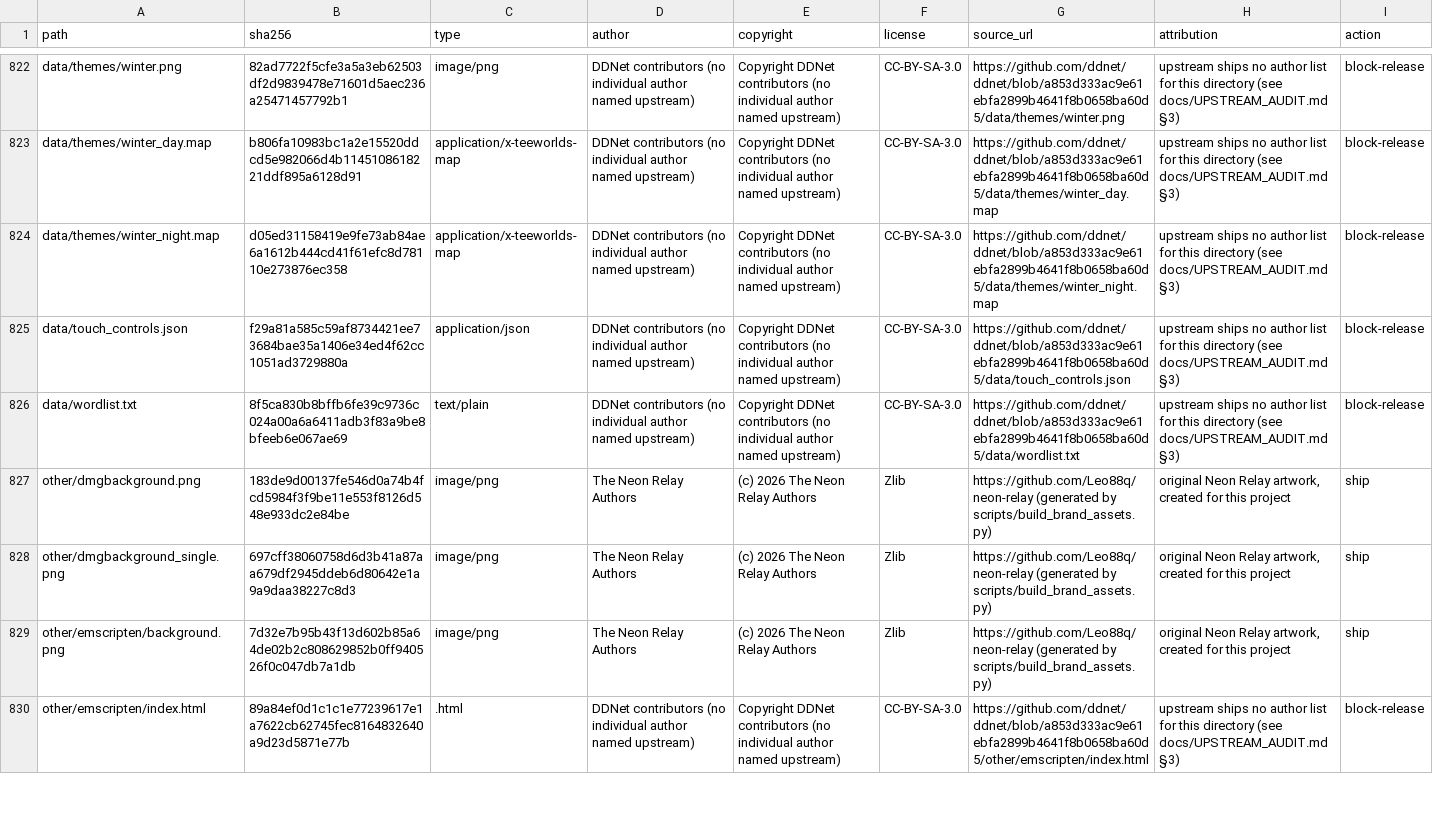
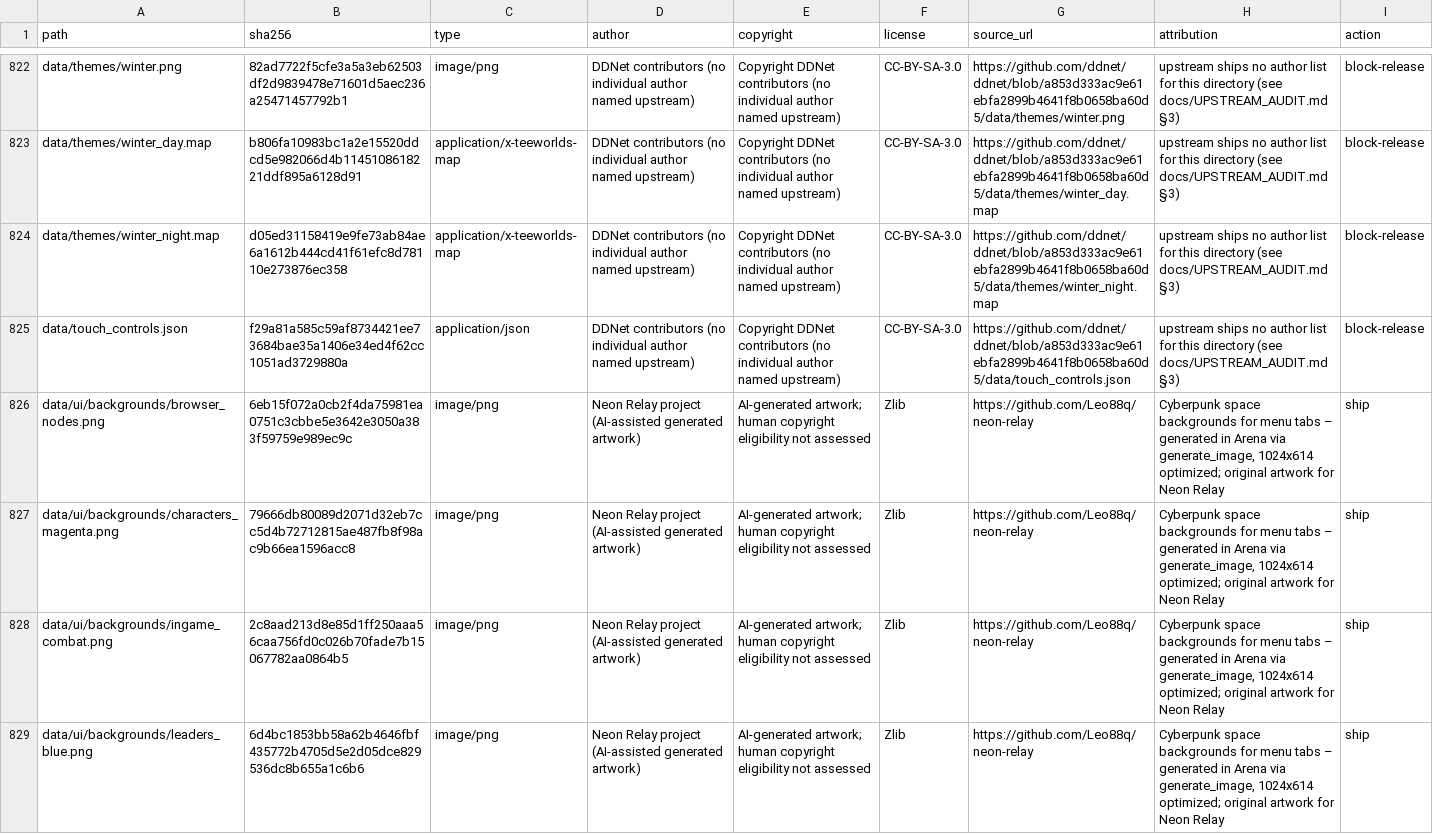
Before and after one commit to Leo88q/neon-relay, a CSV file: docs/ASSET_MANIFEST.csv, drawn as a sheet; only a part is shown, gaps mark what is left out; the shorter side is filled out with more unchanged rows; the diff covers the shown part only.

Commit message:
asset manifest: add 8 cyberpunk ui backgrounds ship
Co-authored-by: arena-agent <297053741+arena-agent@users.noreply.github.com>

```diff
--- a/docs/ASSET_MANIFEST.csv
+++ b/docs/ASSET_MANIFEST.csv
@@ -825 +825,5 @@ data/themes/winter_night.map,d05ed31158419e9fe73ab84ae6a1612b444cd41f61efc8d7811
 data/touch_controls.json,f29a81a585c59af8734421ee73684bae35a1406e34ed4f62cc1051ad3729880a,application/json,DDNet contributors (no individual author named upstream),Copyright DDNet contributors (no individual author named upstream),CC-BY-SA-3.0,https://github.com/ddnet/ddnet/blob/a853d333ac9e61ebfa2899b4641f8b0658ba60d5/data/touch_controls.json,upstream ships no author list for this directory (see docs/UPSTREAM_AUDIT.md §3),block-release
+data/ui/backgrounds/browser_nodes.png,6eb15f072a0cb2f4da75981ea0751c3cbbe5e3642e3050a383f59759e989ec9c,image/png,Neon Relay project (AI-assisted generated artwork),AI-generated artwork; human copyright eligibility not assessed,Zlib,https://github.com/Leo88q/neon-relay,"Cyberpunk space backgrounds for menu tabs – generated in Arena via generate_image, 1024x614 optimized; original artwork for Neon Relay",ship
+data/ui/backgrounds/characters_magenta.png,79666db80089d2071d32eb7cc5d4b72712815ae487fb8f98ac9b66ea1596acc8,image/png,Neon Relay project (AI-assisted generated artwork),AI-generated artwork; human copyright eligibility not assessed,Zlib,https://github.com/Leo88q/neon-relay,"Cyberpunk space backgrounds for menu tabs – generated in Arena via generate_image, 1024x614 optimized; original artwork for Neon Relay",ship
+data/ui/backgrounds/ingame_combat.png,2c8aad213d8e85d1ff250aaa56caa756fd0c026b70fade7b15067782aa0864b5,image/png,Neon Relay project (AI-assisted generated artwork),AI-generated artwork; human copyright eligibility not assessed,Zlib,https://github.com/Leo88q/neon-relay,"Cyberpunk space backgrounds for menu tabs – generated in Arena via generate_image, 1024x614 optimized; original artwork for Neon Relay",ship
+data/ui/backgrounds/leaders_blue.png,6d4bc1853bb58a62b4646fbf435772b4705d5e2d05dce829536dc8b655a1c6b6,image/png,Neon Relay project (AI-assisted generated artwork),AI-generated artwork; human copyright eligibility not assessed,Zlib,https://github.com/Leo88q/neon-relay,"Cyberpunk space backgrounds for menu tabs – generated in Arena via generate_image, 1024x614 optimized; original artwork for Neon Relay",ship
```
Also changed, not shown: 4 added rows elsewhere in this file, 1 other file.
